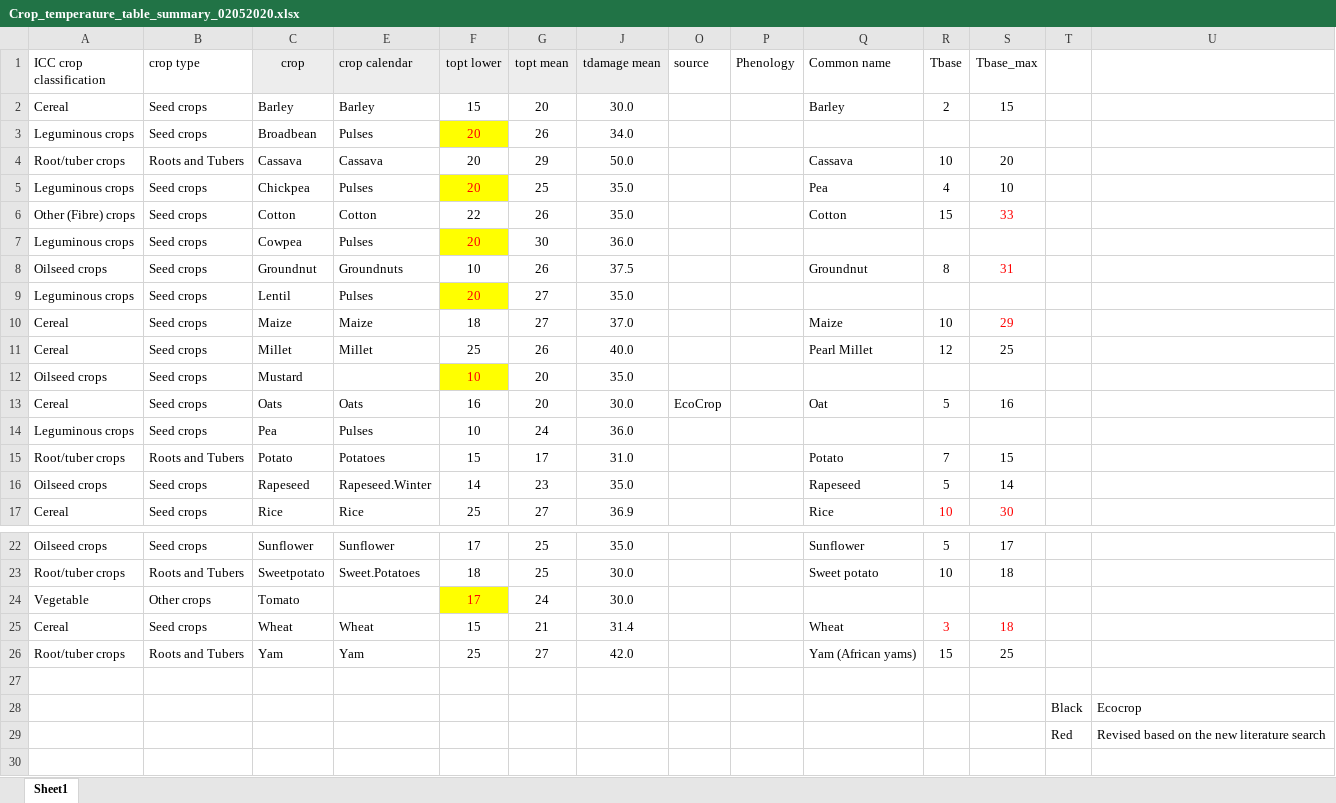
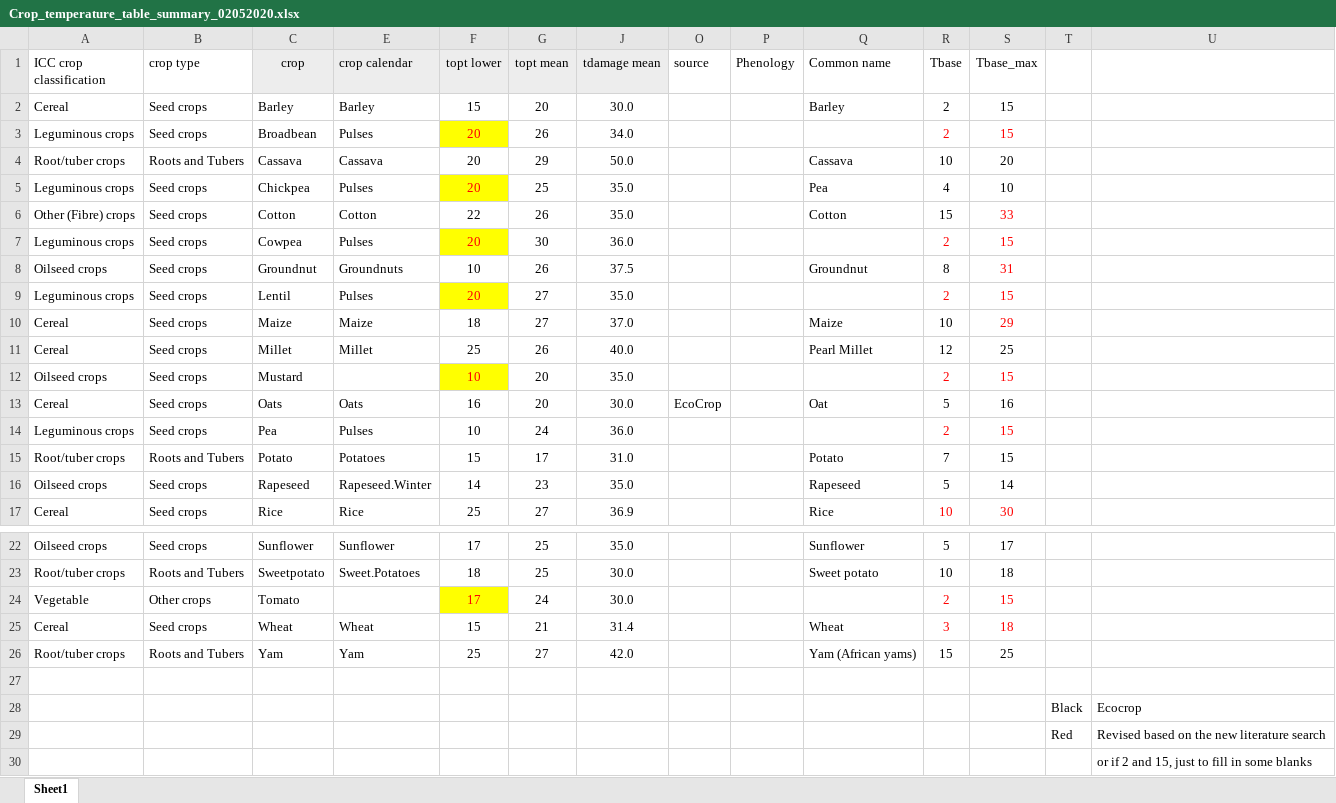
Before and after one commit to GeraldCNelson/ISIMIPData, an Excel workbook: data-raw/crops/Crop_temperature_table_summary_02052020.xlsx, sheet Sheet1, drawn as a sheet; only a part is shown, gaps mark what is left out; values as stored, in another font and other column widths than the file's, no borders; the diff names each change by its address in the sheet, - before the commit and + after, or states it on an @@ line.

```diff
--- a/data-raw/crops/Crop_temperature_table_summary_02052020.xlsx (sheet Sheet1)
+++ b/data-raw/crops/Crop_temperature_table_summary_02052020.xlsx (sheet Sheet1)
-R3 (Tbase): (empty)
+R3 (Tbase): 2
-S3 (Tbase_max): (empty)
+S3 (Tbase_max): 15
-R7 (Tbase): (empty)
+R7 (Tbase): 2
-S7 (Tbase_max): (empty)
+S7 (Tbase_max): 15
-R9 (Tbase): (empty)
+R9 (Tbase): 2
-S9 (Tbase_max): (empty)
+S9 (Tbase_max): 15
-R12 (Tbase): (empty)
+R12 (Tbase): 2
-S12 (Tbase_max): (empty)
+S12 (Tbase_max): 15
-R14 (Tbase): (empty)
+R14 (Tbase): 2
-S14 (Tbase_max): (empty)
+S14 (Tbase_max): 15
-R24 (Tbase): (empty)
+R24 (Tbase): 2
-S24 (Tbase_max): (empty)
+S24 (Tbase_max): 15
+row 30:  |  |  |  |  |  |  |  |  |  |  |  |  | or if 2 and 15, just to fill in some blanks
```
Also changed, not shown: 4 other files.
